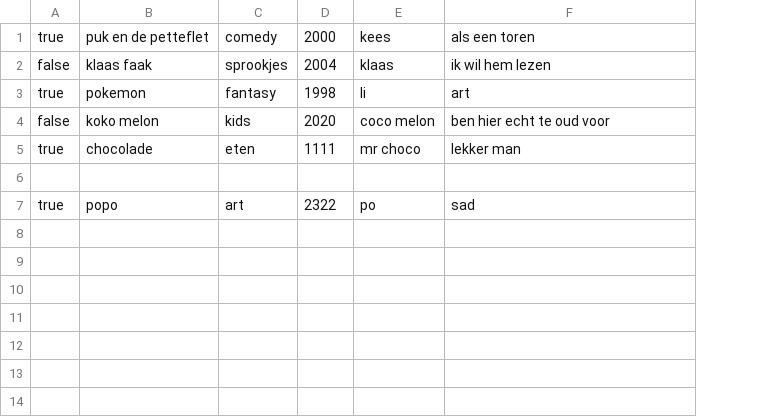
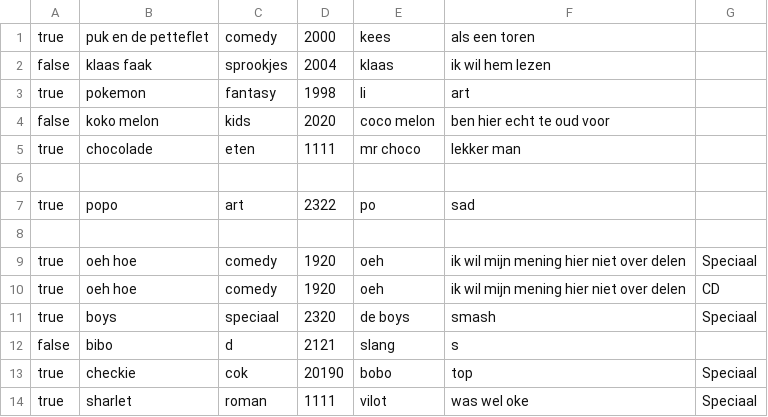
Before and after one commit to Maeveius/boekbase, a CSV file: untitled2/src/data.csv, drawn as a sheet; the diff names each change by its address in the sheet, - before the commit and + after, or states it on an @@ line.

```diff
--- a/untitled2/src/data.csv
+++ b/untitled2/src/data.csv
+column G, empty
+row 8: (empty)
+row 9: true | oeh hoe | comedy | 1920 | oeh | ik wil mijn mening hier niet over delen | Speciaal
+row 10: true | oeh hoe | comedy | 1920 | oeh | ik wil mijn mening hier niet over delen | CD
+row 11: true | boys | speciaal | 2320 | de boys | smash | Speciaal
+row 12: false | bibo | d | 2121 | slang | s
+row 13: true | checkie | cok | 20190 | bobo | top | Speciaal
+row 14: true | sharlet | roman | 1111 | vilot | was wel oke | Speciaal
```
Also changed, not shown: 9 other files.
